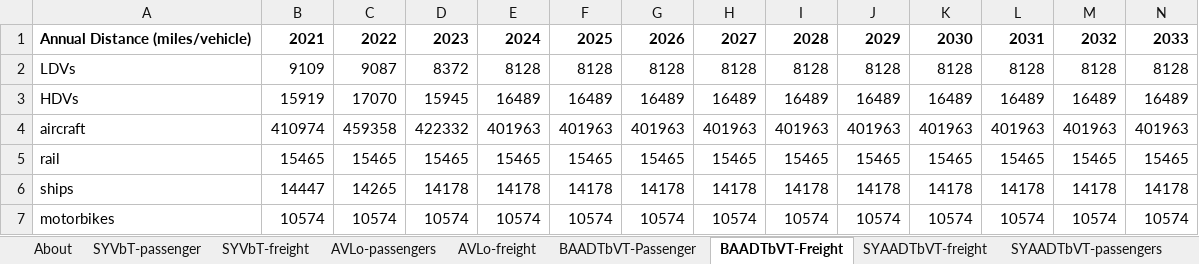
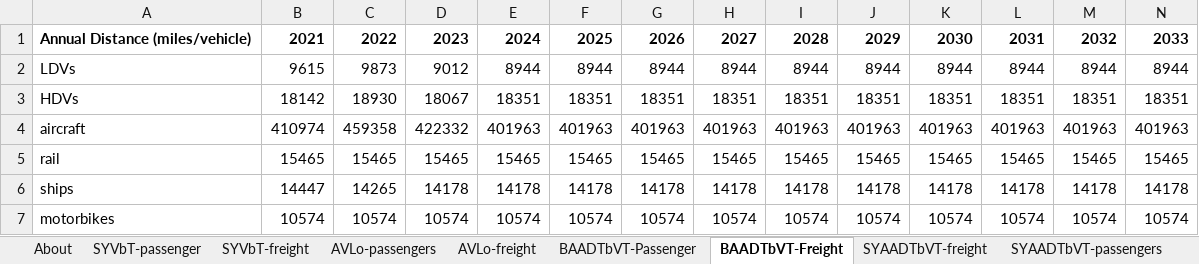
Before and after one commit to EnergyInnovation/eps-southkorea, an Excel workbook: InputData/trans/SYFAFE/Start Year Fleet Avg Fuel Economy.xlsx, sheet BAADTbVT-Freight, drawn as a sheet; only a part is shown; values as stored, in another font and other column widths than the file's, no borders; removed rows and columns are numbered as before the commit, all else as after; rows hold the shown columns only; the diff names each change by its address in the sheet, - before the commit and + after, or states it on an @@ line.

Commit message:
South Korea transport: commercial vehicle energy, tractor-trailers in freight HDVs
- Fuel economy calibration adds commercial taxi, bus and truck energy (2022 Energy Census); passenger cars get their own factor
- Tractor units added to freight HDVs; freight km/day weighted on the vehicles in each fleet
- Freight growth index uses the current freight LDV/HDV split
- Fuel economy, new-vehicle fuel economy and shareweights re-solved

```diff
--- a/InputData/trans/SYFAFE/Start Year Fleet Avg Fuel Economy.xlsx (sheet BAADTbVT-Freight)
+++ b/InputData/trans/SYFAFE/Start Year Fleet Avg Fuel Economy.xlsx (sheet BAADTbVT-Freight)
-row 2: LDVs | 9109 | 9087 | 8372 | 8128 | 8128 | 8128 | 8128 | 8128 | 8128 | 8128 | 8128 | 8128 | 8128
-row 3: HDVs | 15919 | 17070 | 15945 | 16489 | 16489 | 16489 | 16489 | 16489 | 16489 | 16489 | 16489 | 16489 | 16489
+row 2: LDVs | 9615 | 9873 | 9012 | 8944 | 8944 | 8944 | 8944 | 8944 | 8944 | 8944 | 8944 | 8944 | 8944
+row 3: HDVs | 18142 | 18930 | 18067 | 18351 | 18351 | 18351 | 18351 | 18351 | 18351 | 18351 | 18351 | 18351 | 18351
```
Also changed, not shown: sheet Total_CargoDistance_annual, sheet Road, sheet KEEI calibration, sheet SYFAFE-psgr, sheet SYFAFE-frgt, sheet Total_CargoDistance, 4 more sheets, other sheet tabs, InputData/trans/BAADTbVT/BAU Avg Annual Dist Traveled by Veh Type.xlsx, InputData/trans/BNVFE/BAU New Veh Fuel Economy.xlsx, 21 other files.
